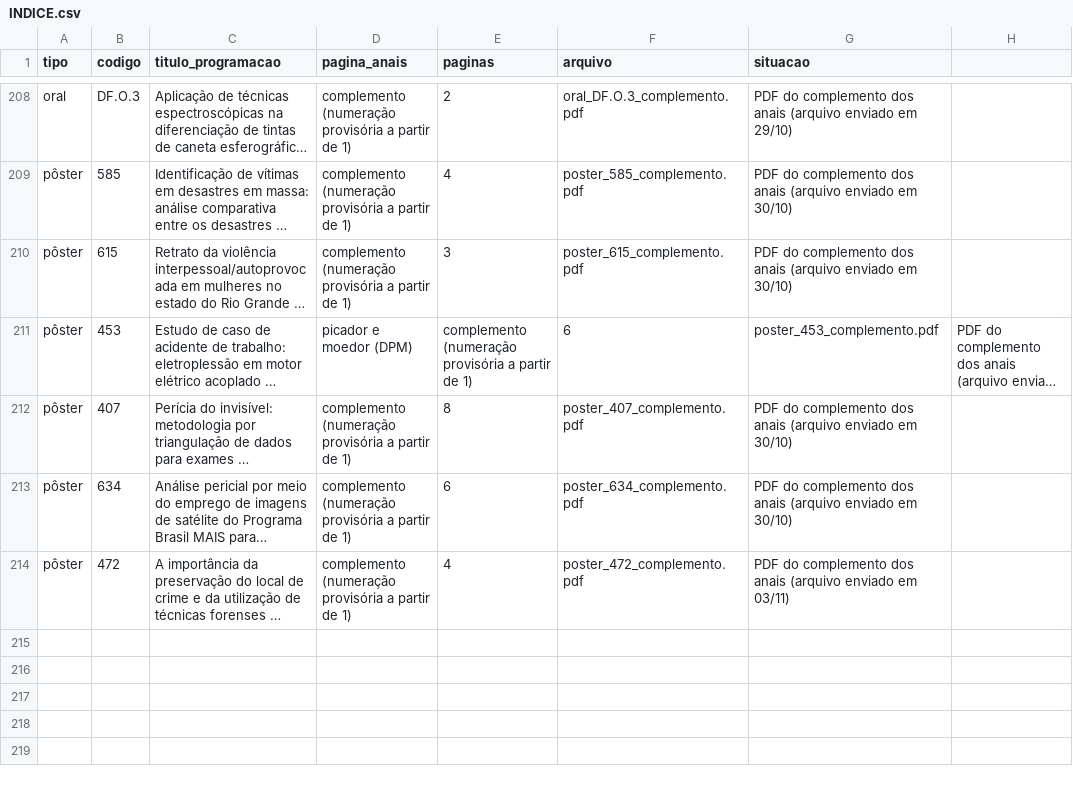
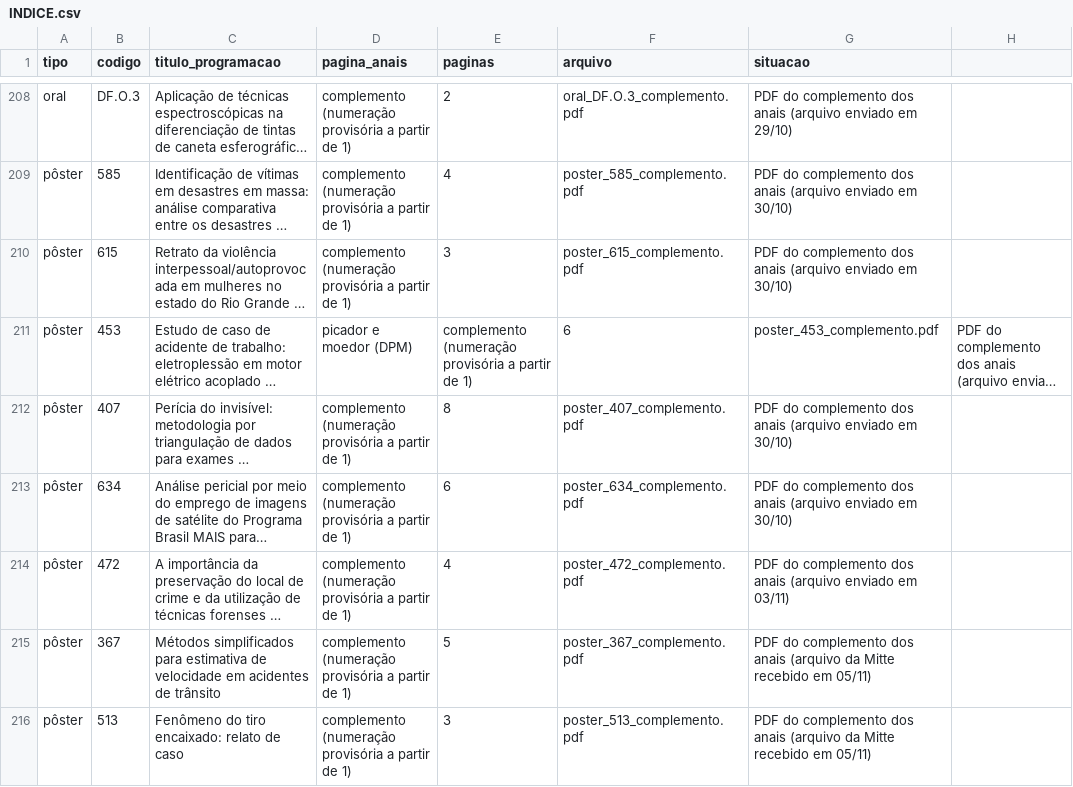
Before and after one commit to crdias8/cnc2026app, a CSV file: trabalhos/INDICE.csv, drawn as a sheet; only a part is shown, gaps mark what is left out; long unchanged cells end in …; the diff names each change by its address in the sheet, - before the commit and + after, or states it on an @@ line.

```diff
--- a/trabalhos/INDICE.csv
+++ b/trabalhos/INDICE.csv
+row 215: pôster | 367 | Métodos simplificados para estimativa de velocidade em acidentes de trânsito | complemento (numeração provisória a partir de 1) | 5 | poster_367_complemento.pdf | PDF do complemento dos anais (arquivo da Mitte recebido em 05/11)
+row 216: pôster | 513 | Fenômeno do tiro encaixado: relato de caso | complemento (numeração provisória a partir de 1) | 3 | poster_513_complemento.pdf | PDF do complemento dos anais (arquivo da Mitte recebido em 05/11)
```
Also changed, not shown: 7 other files.
